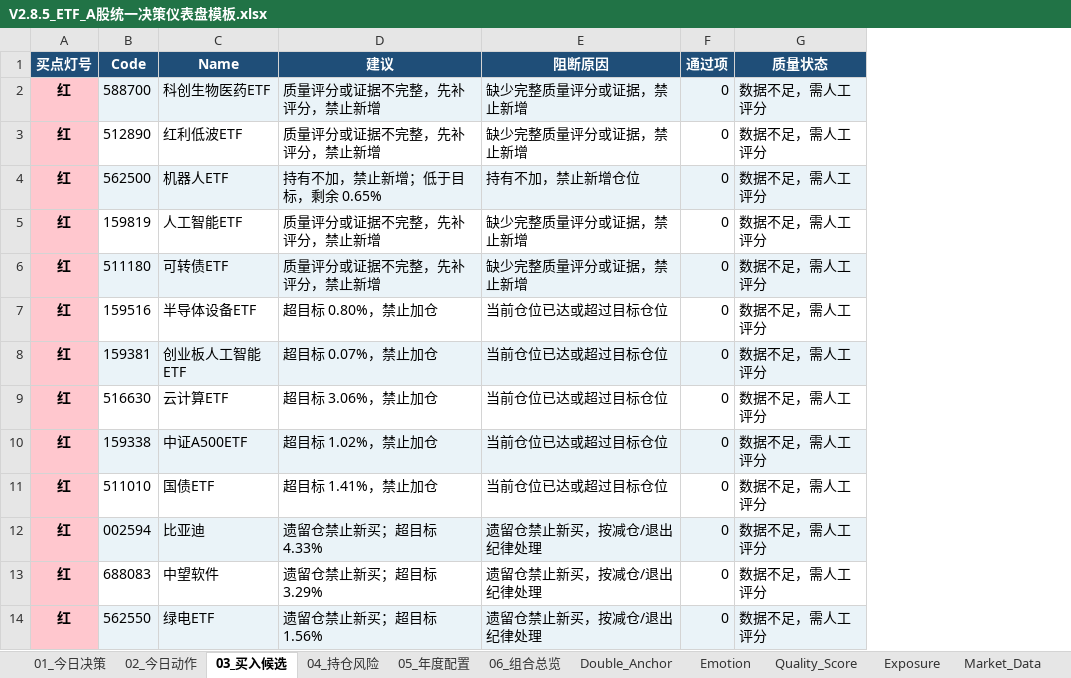
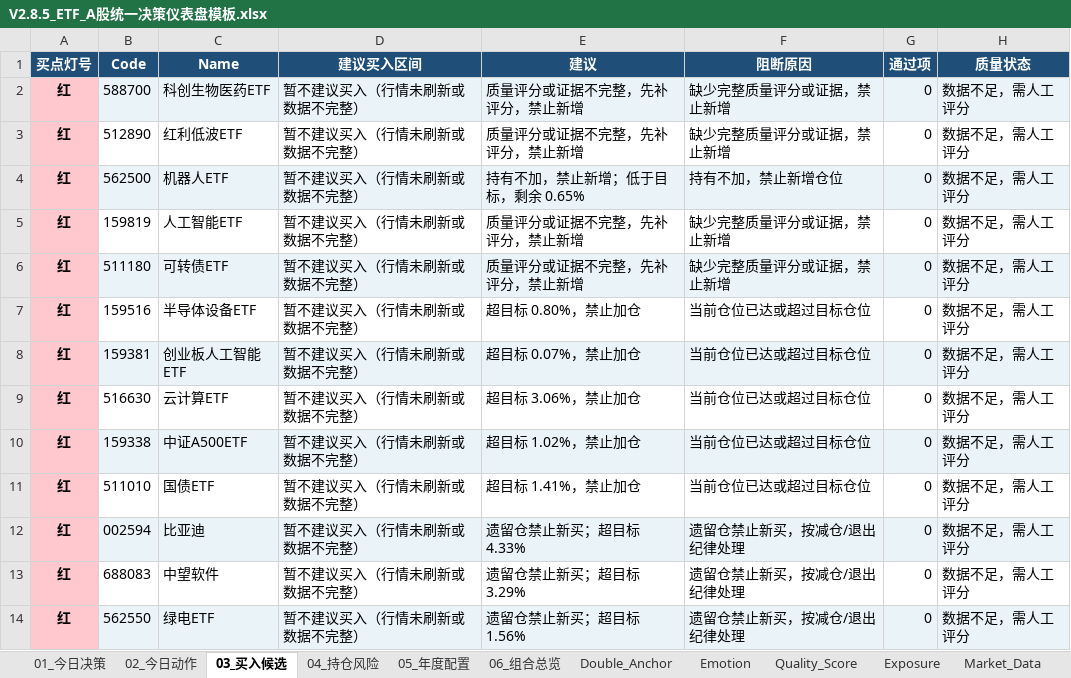
Before and after one commit to seanyaohan-blip/stock-analysis-, an Excel workbook: V2.8.5_ETF_A股统一决策仪表盘模板.xlsx, sheet 03_买入候选, drawn as a sheet; only a part is shown; values as stored, in another font and other column widths than the file's, no borders; the diff names each change by its address in the sheet, - before the commit and + after, or states it on an @@ line.

```diff
--- a/V2.8.5_ETF_A股统一决策仪表盘模板.xlsx (sheet 03_买入候选)
+++ b/V2.8.5_ETF_A股统一决策仪表盘模板.xlsx (sheet 03_买入候选)
+column D (建议买入区间), rows 2-14: all 暂不建议买入（行情未刷新或数据不完整）
```
Also changed, not shown: sheet Market_Data, sheet Framework_Rules, sheet 06_组合总览, 1 other file.
